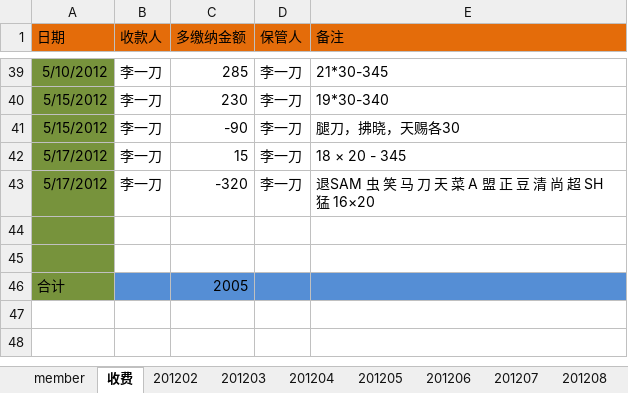
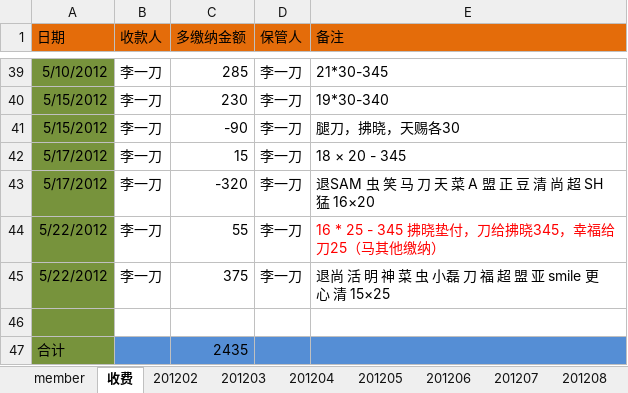
Before and after one commit to jackba/weathervcm, an Excel workbook: house/上地蓝色狂飙足球部落活动记录.xlsx, sheet 收费, drawn as a sheet; only a part is shown, gaps mark what is left out; values as stored, in another font and other column widths than the file's, no borders; removed rows and columns are numbered as before the commit, all else as after; the diff names each change by its address in the sheet, - before the commit and + after, or states it on an @@ line.

```diff
--- a/house/上地蓝色狂飙足球部落活动记录.xlsx (sheet 收费)
+++ b/house/上地蓝色狂飙足球部落活动记录.xlsx (sheet 收费)
+row 44: 5/22/2012 | 李一刀 | 55 | 李一刀 | 16 * 25 - 345 拂晓垫付，刀给拂晓345，幸福给刀25（马其他缴纳）
+row 45: 5/22/2012 | 李一刀 | 375 | 李一刀 | 退尚 活 明 神 菜 虫 小磊 刀 福 超 盟 亚 smile 更心 清 15×25
-row 45: (empty)
-C47 (多缴纳金额): 2005
+C47 (多缴纳金额): 2435
```
Also changed, not shown: sheet member, sheet 201205.
